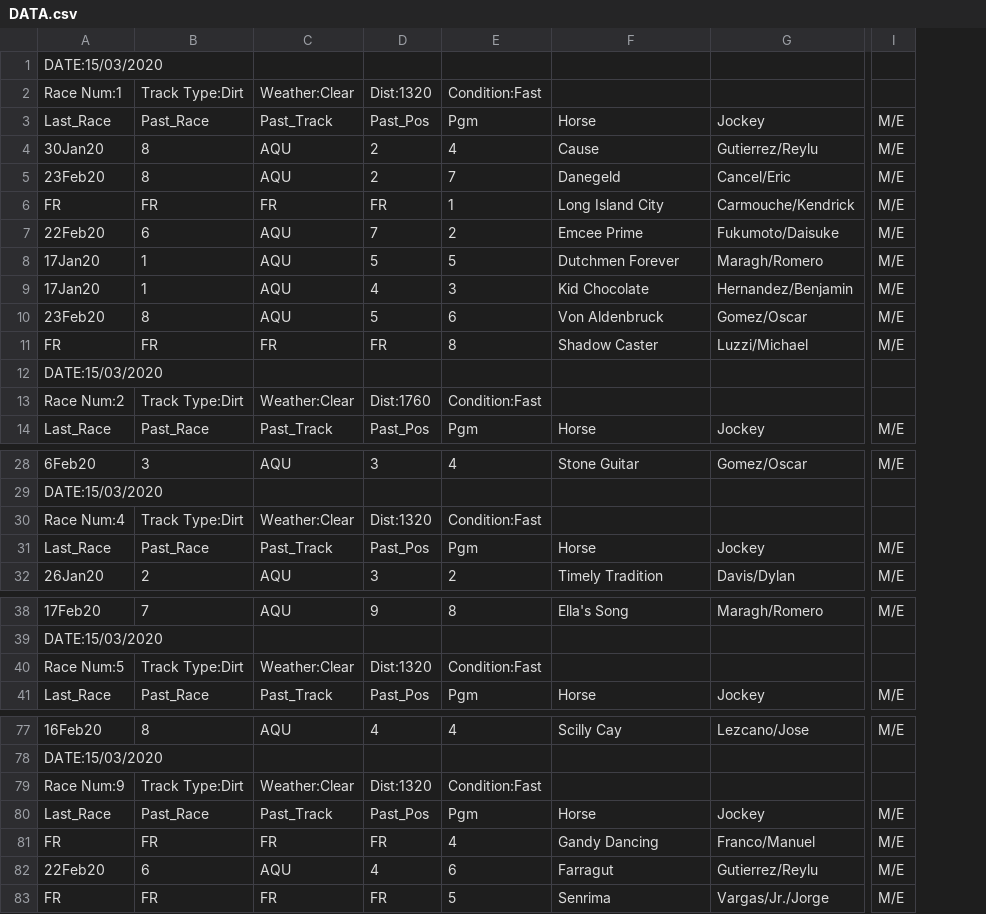
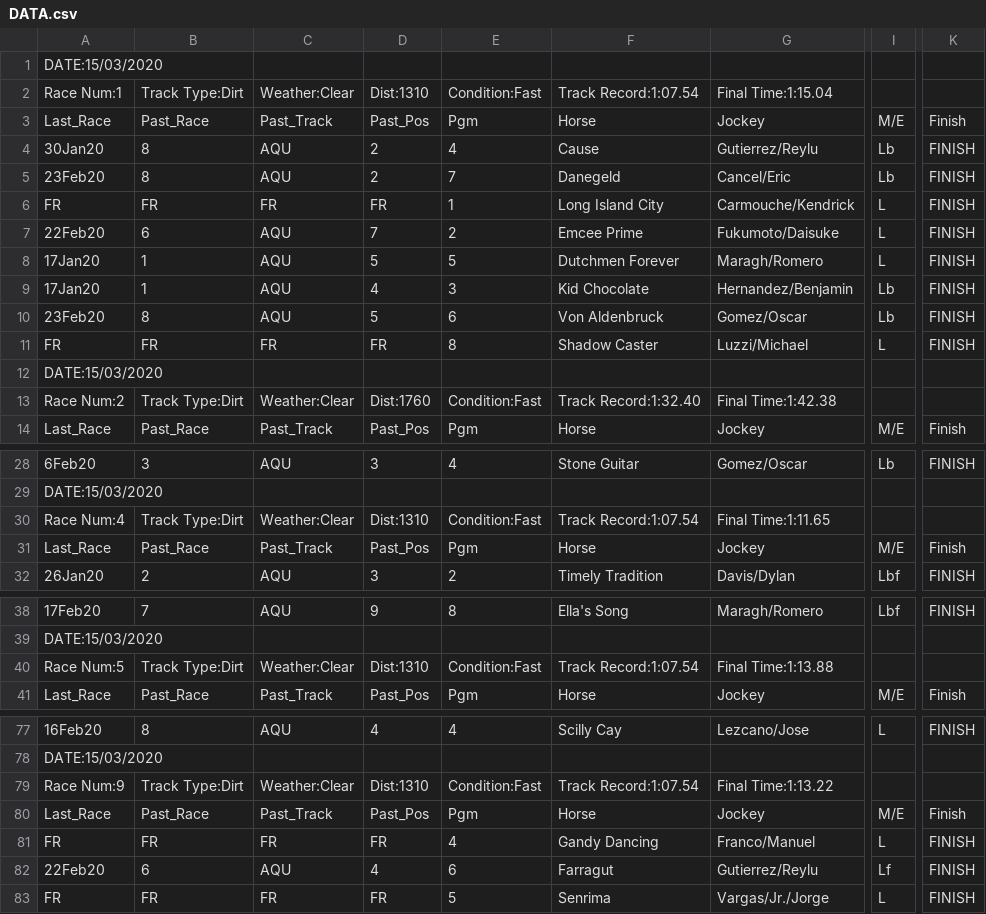
Before and after one commit to NathanBeal/Predicitve_Horse_Racing_Analysis, a CSV file: Java PDF-Data Conditioner v 2.0/BlueJ/PHRA/DATA.csv, drawn as a sheet; only a part is shown, gaps mark what is left out; removed rows and columns are numbered as before the commit, all else as after; the diff covers the shown part only; the diff names each change by its address in the sheet, - before the commit and + after, or states it on an @@ line.

```diff
--- a/Java PDF-Data Conditioner v 2.0/BlueJ/PHRA/DATA.csv
+++ b/Java PDF-Data Conditioner v 2.0/BlueJ/PHRA/DATA.csv
-column I, rows 3-14: M/E | M/E | M/E | M/E | M/E | M/E | M/E | M/E | M/E |  |  | M/E; rows 28-32: M/E |  |  | M/E | M/E; rows 38-41: M/E |  |  | M/E; rows 77-83: M/E |  |  | M/E | M/E | M/E | M/E
+column I, rows 3-14: M/E | Lb | Lb | L | L | L | Lb | Lb | L |  |  | M/E; rows 28-32: Lb |  |  | M/E | Lbf; rows 38-41: Lbf |  |  | M/E; rows 77-83: L |  |  | M/E | L | Lf | L
+column K, rows 3-14: Finish | FINISH | FINISH | FINISH | FINISH | FINISH | FINISH | FINISH | FINISH |  |  | Finish; rows 28-32: FINISH |  |  | Finish | FINISH; rows 38-41: FINISH |  |  | Finish; rows 77-83: FINISH |  |  | Finish | FINISH | FINISH | FINISH
-D2: Dist:1320
+D2: Dist:1310
-F2: (empty)
+F2: Track Record:1:07.54
-G2: (empty)
+G2: Final Time:1:15.04
-F13: (empty)
+F13: Track Record:1:32.40
-G13: (empty)
+G13: Final Time:1:42.38
-D30: Dist:1320
+D30: Dist:1310
-F30: (empty)
+F30: Track Record:1:07.54
-G30: (empty)
+G30: Final Time:1:11.65
-D40: Dist:1320
+D40: Dist:1310
-F40: (empty)
+F40: Track Record:1:07.54
-G40: (empty)
+G40: Final Time:1:13.88
-D79: Dist:1320
+D79: Dist:1310
-F79: (empty)
+F79: Track Record:1:07.54
-G79: (empty)
+G79: Final Time:1:13.22
```
Also changed, not shown: 8 edited cells elsewhere in this file, 18 other files.
